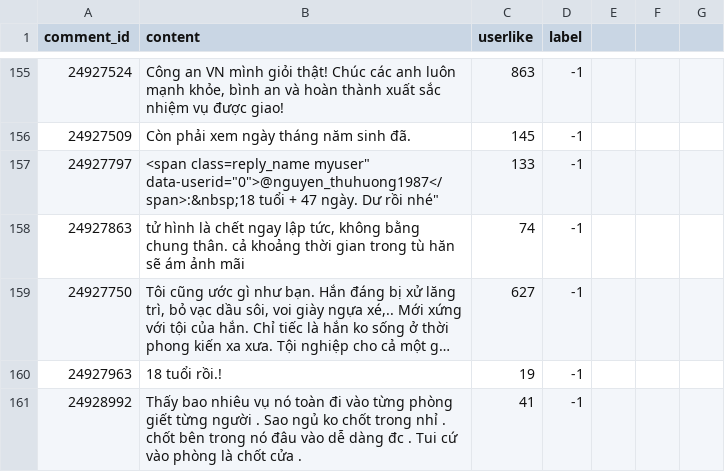
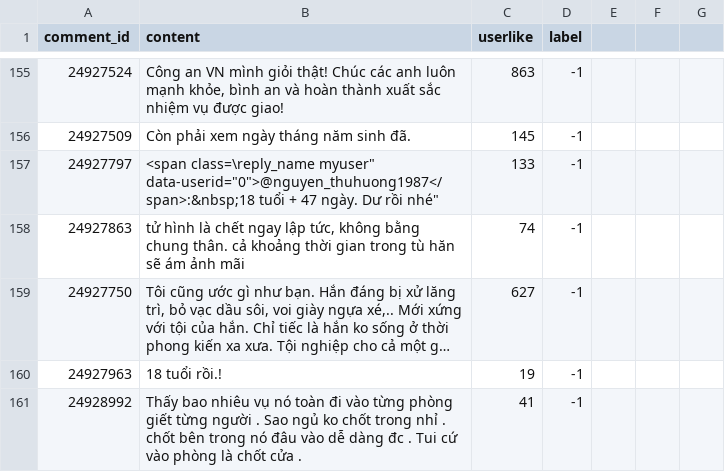
Before and after one commit to duyet/vnexpress-comments-crawler, a CSV file: comments.csv, drawn as a sheet; only a part is shown, gaps mark what is left out; long unchanged cells end in …; the diff covers the shown part only.

```diff
--- a/comments.csv
+++ b/comments.csv
@@ -156,3 +156,3 @@
 "24927509", "Còn phải xem ngày tháng năm sinh đã.", "145", "-1"
-"24927797", "<span class="reply_name myuser" data-userid="0">@nguyen_thuhuong1987</span>:&nbsp;18 tuổi + 47 ngày. Dư rồi nhé", "133", "-1"
+"24927797", "<span class=\"reply_name myuser" data-userid="0">@nguyen_thuhuong1987</span>:&nbsp;18 tuổi + 47 ngày. Dư rồi nhé", "133", "-1"
 "24927863", "tử hình là chết ngay lập tức, không bằng chung thân. cả khoảng thời gian trong tù hăn sẽ ám ảnh mãi", "74", "-1"
```
Also changed, not shown: 19 edited cells elsewhere in this file, 1 other file.
